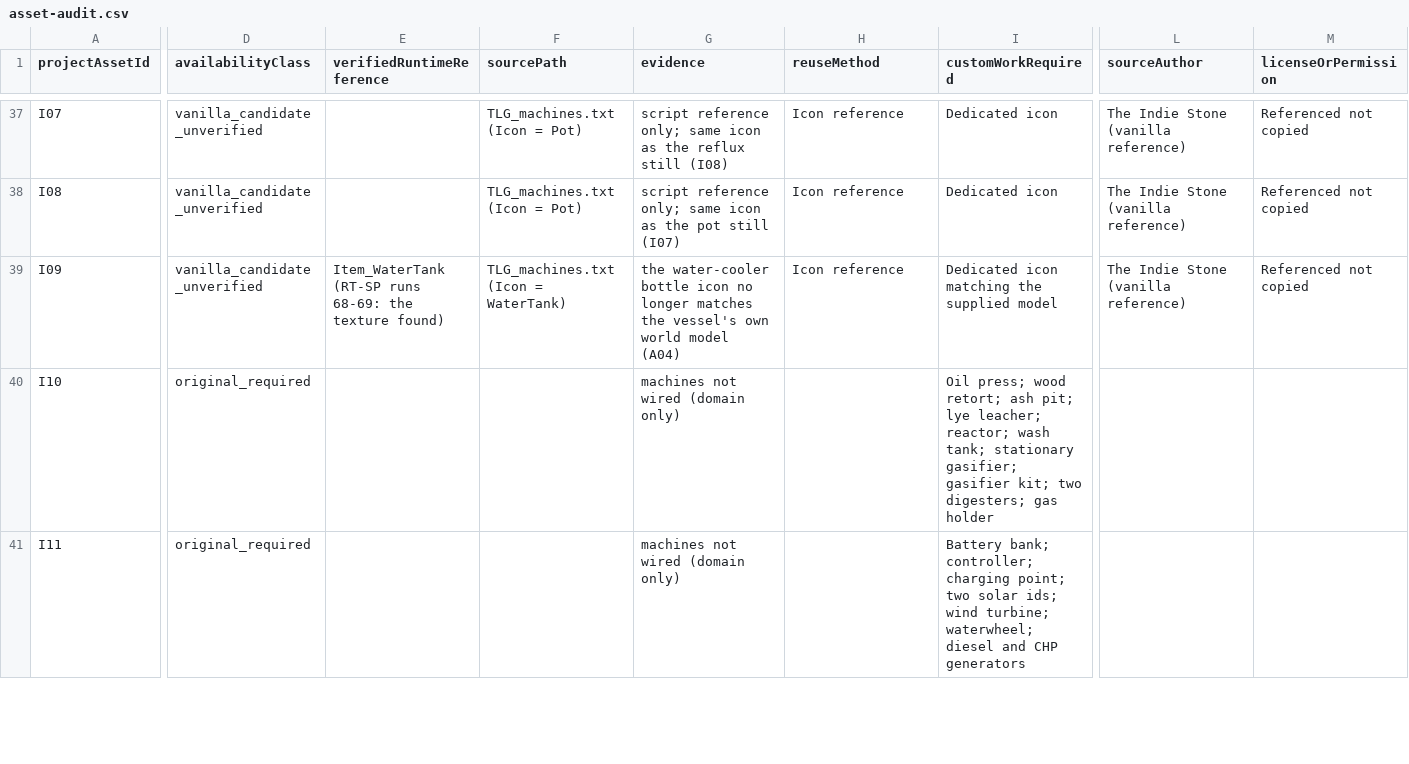
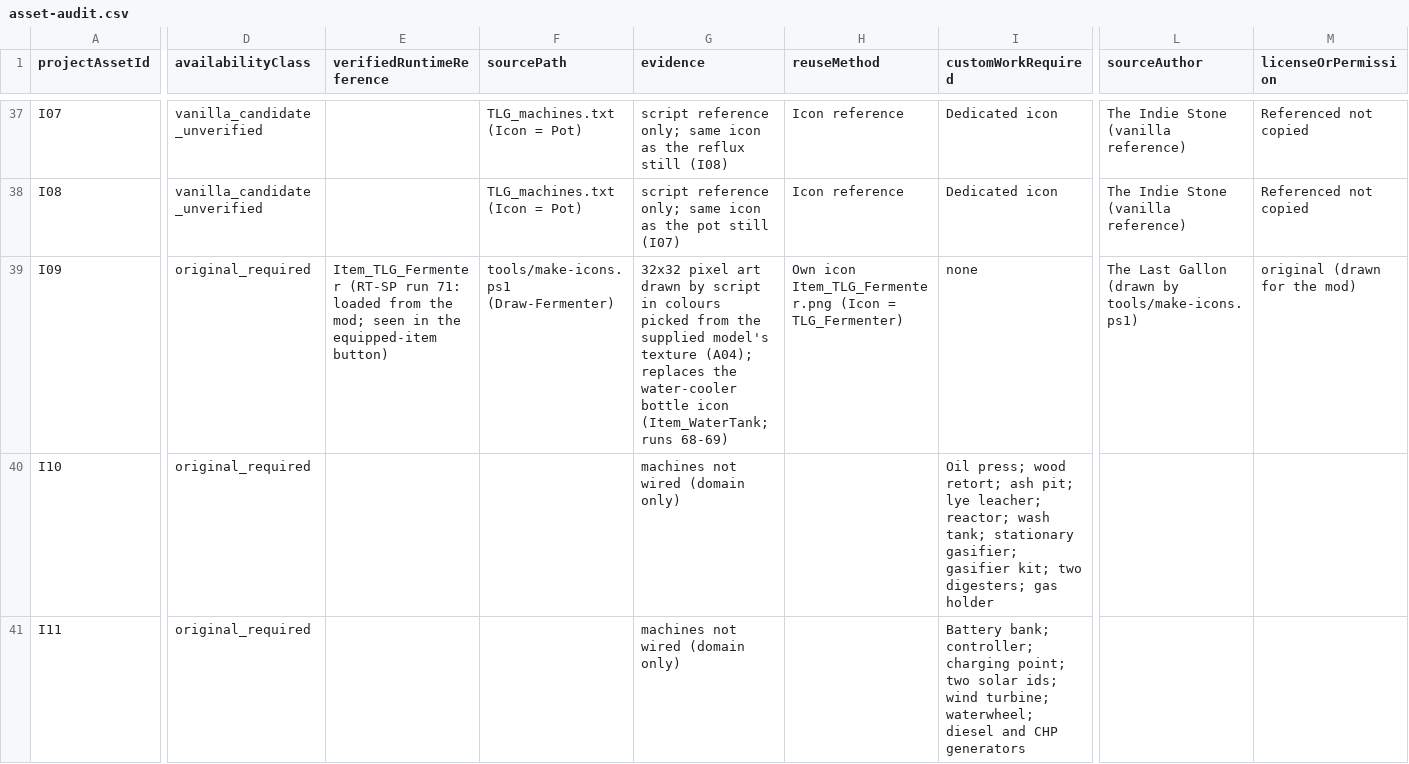
Before and after one commit to smaskrate/TheLastGallon, a CSV file: docs/asset-audit.csv, drawn as a sheet; only a part is shown, gaps mark what is left out; the diff covers the shown part only; the diff names each change by its address in the sheet, - before the commit and + after, or states it on an @@ line.

```diff
--- a/docs/asset-audit.csv
+++ b/docs/asset-audit.csv
-D39 (availabilityClass): vanilla_candidate_unverified
+D39 (availabilityClass): original_required
-E39 (verifiedRuntimeReference): Item_WaterTank (RT-SP runs 68-69: the texture found)
+E39 (verifiedRuntimeReference): Item_TLG_Fermenter (RT-SP run 71: loaded from the mod; seen in the equipped-item button)
-F39 (sourcePath): TLG_machines.txt (Icon = WaterTank)
+F39 (sourcePath): tools/make-icons.ps1 (Draw-Fermenter)
-G39 (evidence): the water-cooler bottle icon no longer matches the vessel's own world model (A04)
+G39 (evidence): 32x32 pixel art drawn by script in colours picked from the supplied model's texture (A04); replaces the water-cooler bottle icon (Item_WaterTank; runs 68-69)
-H39 (reuseMethod): Icon reference
+H39 (reuseMethod): Own icon Item_TLG_Fermenter.png (Icon = TLG_Fermenter)
-I39 (customWorkRequired): Dedicated icon matching the supplied model
+I39 (customWorkRequired): none
-L39 (sourceAuthor): The Indie Stone (vanilla reference)
+L39 (sourceAuthor): The Last Gallon (drawn by tools/make-icons.ps1)
-M39 (licenseOrPermission): Referenced not copied
+M39 (licenseOrPermission): original (drawn for the mod)
```
Also changed, not shown: 2 edited cells elsewhere in this file, 14 other files.
